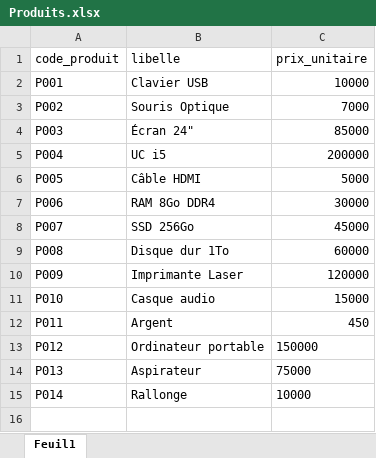
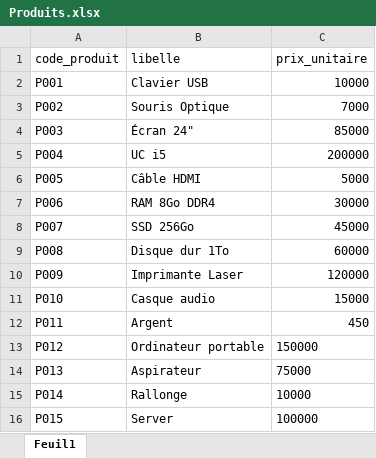
Before and after one commit to mouwaficbdr/Facturation-Analyse-Ventes-Python, an Excel workbook: data/Produits.xlsx, sheet Feuil1, drawn as a sheet; values as stored, in another font and other column widths than the file's, no borders; the diff names each change by its address in the sheet, - before the commit and + after, or states it on an @@ line.

```diff
--- a/data/Produits.xlsx (sheet Feuil1)
+++ b/data/Produits.xlsx (sheet Feuil1)
+row 16: P015 | Server | 100000
```
Also changed, not shown: 1 other file.
